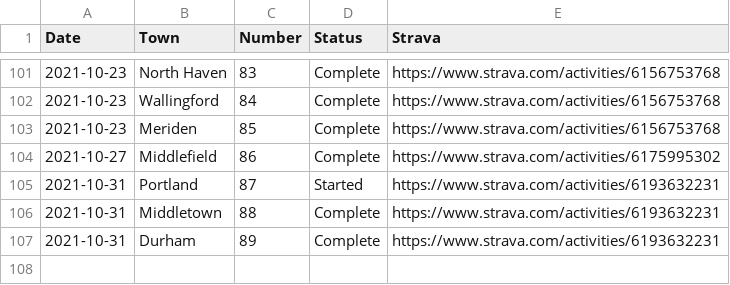
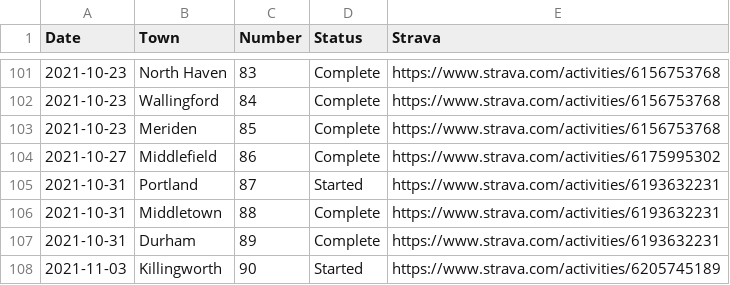
Before and after one commit to andycable/walk-ct, a CSV file: history.csv, drawn as a sheet; only a part is shown, gaps mark what is left out.

Commit message:
Updated history.csv Killingworth 90

```diff
--- a/history.csv
+++ b/history.csv
@@ -107 +107,2 @@ Date,Town,Number,Status,Strava
 2021-10-31,Durham,89,Complete,https://www.strava.com/activities/6193632231
+2021-11-03,Killingworth,90,Started,https://www.strava.com/activities/6205745189
```
